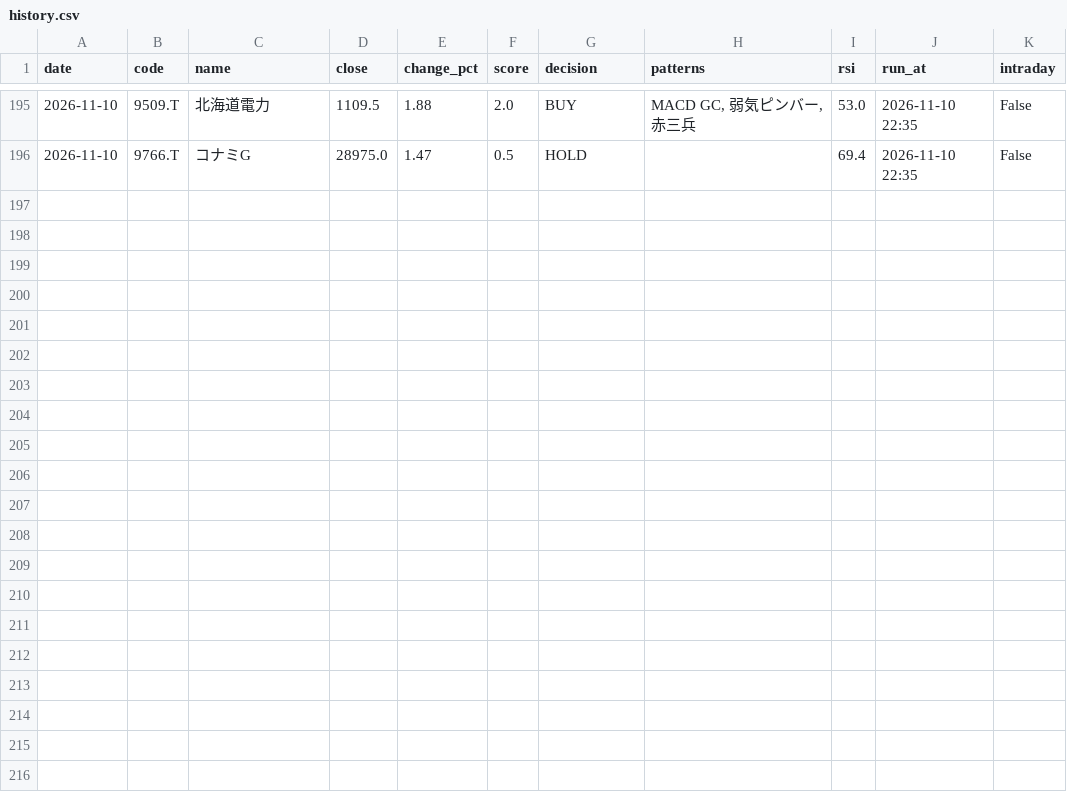
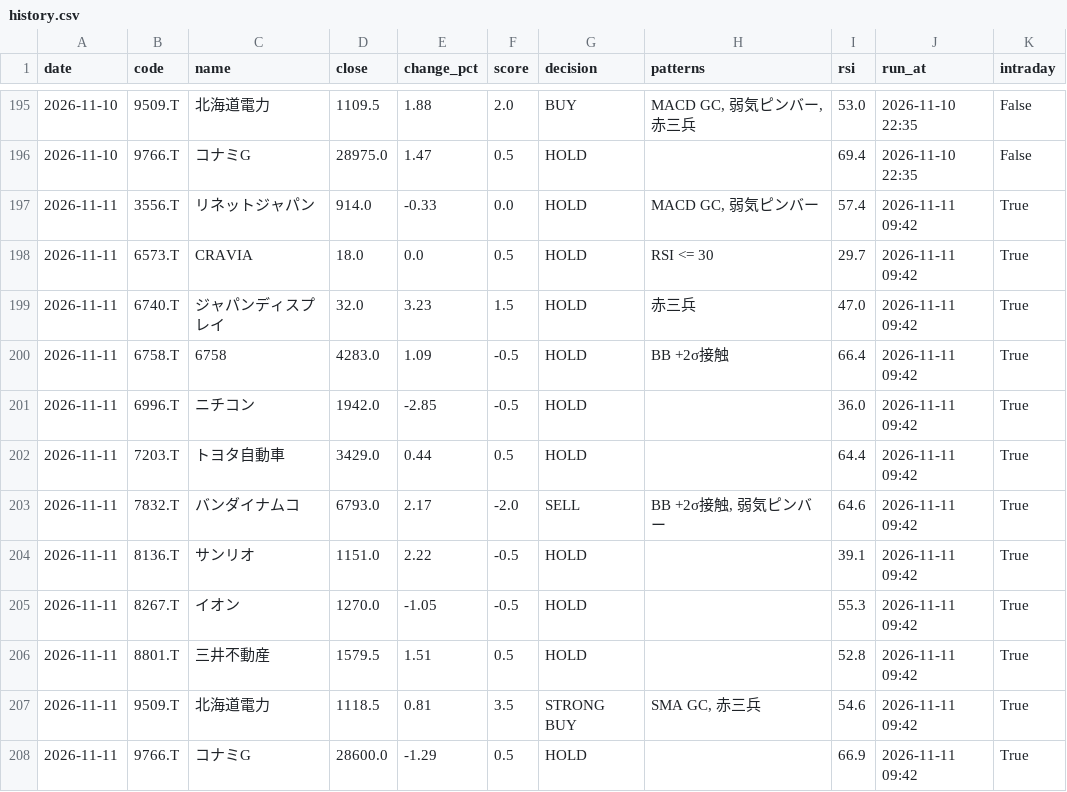
Before and after one commit to stock-bot-user64/stock-signal-ct64, a CSV file: data/history.csv, drawn as a sheet; only a part is shown, gaps mark what is left out; the diff names each change by its address in the sheet, - before the commit and + after, or states it on an @@ line.

```diff
--- a/data/history.csv
+++ b/data/history.csv
+row 197: 2026-11-11 | 3556.T | リネットジャパン | 914.0 | -0.33 | 0.0 | HOLD | MACD GC, 弱気ピンバー | 57.4 | 2026-11-11 09:42 | True
+row 198: 2026-11-11 | 6573.T | CRAVIA | 18.0 | 0.0 | 0.5 | HOLD | RSI <= 30 | 29.7 | 2026-11-11 09:42 | True
+row 199: 2026-11-11 | 6740.T | ジャパンディスプレイ | 32.0 | 3.23 | 1.5 | HOLD | 赤三兵 | 47.0 | 2026-11-11 09:42 | True
+row 200: 2026-11-11 | 6758.T | 6758 | 4283.0 | 1.09 | -0.5 | HOLD | BB +2σ接触 | 66.4 | 2026-11-11 09:42 | True
+row 201: 2026-11-11 | 6996.T | ニチコン | 1942.0 | -2.85 | -0.5 | HOLD |  | 36.0 | 2026-11-11 09:42 | True
+row 202: 2026-11-11 | 7203.T | トヨタ自動車 | 3429.0 | 0.44 | 0.5 | HOLD |  | 64.4 | 2026-11-11 09:42 | True
+row 203: 2026-11-11 | 7832.T | バンダイナムコ | 6793.0 | 2.17 | -2.0 | SELL | BB +2σ接触, 弱気ピンバー | 64.6 | 2026-11-11 09:42 | True
+row 204: 2026-11-11 | 8136.T | サンリオ | 1151.0 | 2.22 | -0.5 | HOLD |  | 39.1 | 2026-11-11 09:42 | True
+row 205: 2026-11-11 | 8267.T | イオン | 1270.0 | -1.05 | -0.5 | HOLD |  | 55.3 | 2026-11-11 09:42 | True
+row 206: 2026-11-11 | 8801.T | 三井不動産 | 1579.5 | 1.51 | 0.5 | HOLD |  | 52.8 | 2026-11-11 09:42 | True
+row 207: 2026-11-11 | 9509.T | 北海道電力 | 1118.5 | 0.81 | 3.5 | STRONG BUY | SMA GC, 赤三兵 | 54.6 | 2026-11-11 09:42 | True
+row 208: 2026-11-11 | 9766.T | コナミG | 28600.0 | -1.29 | 0.5 | HOLD |  | 66.9 | 2026-11-11 09:42 | True
```
Also changed, not shown: 2 other files.
